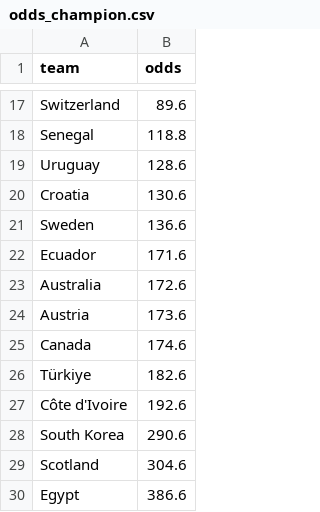
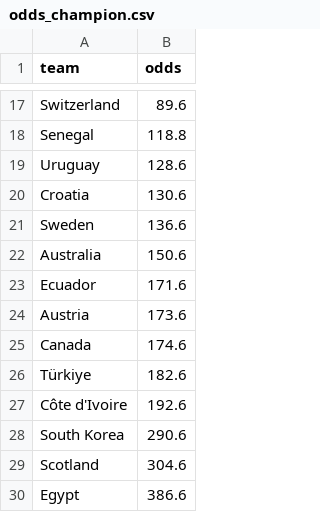
Before and after one commit to pedrohfm/wc2026, a CSV file: data/odds_champion.csv, drawn as a sheet; only a part is shown, gaps mark what is left out.

```diff
--- a/data/odds_champion.csv
+++ b/data/odds_champion.csv
@@ -21,4 +21,4 @@ Croatia,130.6
 Sweden,136.6
+Australia,150.6
 Ecuador,171.6
-Australia,172.6
 Austria,173.6
```
Also changed, not shown: data/match_odds.csv, outputs/forecast_2026-06-19.csv, 6 other files.
